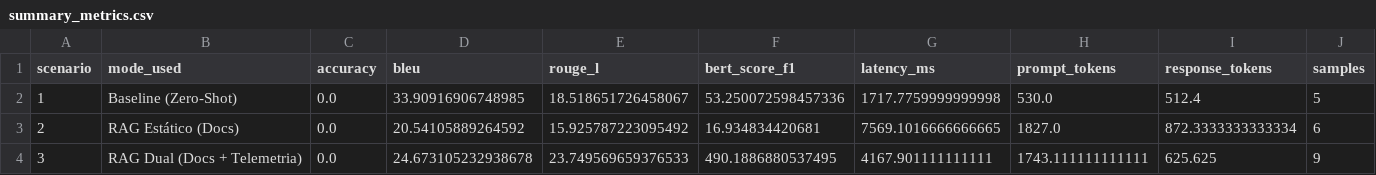
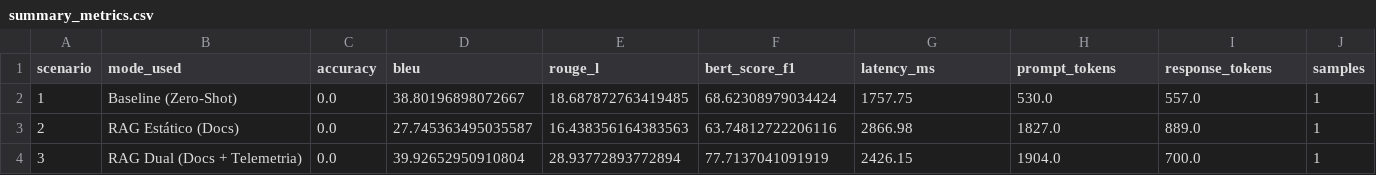
Before and after one commit to amauricunha/industrial-dual-rag, a CSV file: data/api/summaries/summary_metrics.csv, drawn as a sheet.

```diff
--- a/data/api/summaries/summary_metrics.csv
+++ b/data/api/summaries/summary_metrics.csv
@@ -1,4 +1,4 @@
 scenario,mode_used,accuracy,bleu,rouge_l,bert_score_f1,latency_ms,prompt_tokens,response_tokens,samples
-1,Baseline (Zero-Shot),0.0,33.90916906748985,18.518651726458067,53.250072598457336,1717.7759999999998,530.0,512.4,5
-2,RAG Estático (Docs),0.0,20.54105889264592,15.925787223095492,16.934834420681,7569.1016666666665,1827.0,872.3333333333334,6
-3,RAG Dual (Docs + Telemetria),0.0,24.673105232938678,23.749569659376533,490.1886880537495,4167.901111111111,1743.111111111111,625.625,9
+1,Baseline (Zero-Shot),0.0,38.80196898072667,18.687872763419485,68.62308979034424,1757.75,530.0,557.0,1
+2,RAG Estático (Docs),0.0,27.745363495035587,16.438356164383563,63.74812722206116,2866.98,1827.0,889.0,1
+3,RAG Dual (Docs + Telemetria),0.0,39.92652950910804,28.93772893772894,77.7137041091919,2426.15,1904.0,700.0,1
```
Also changed, not shown: 20 other files.
